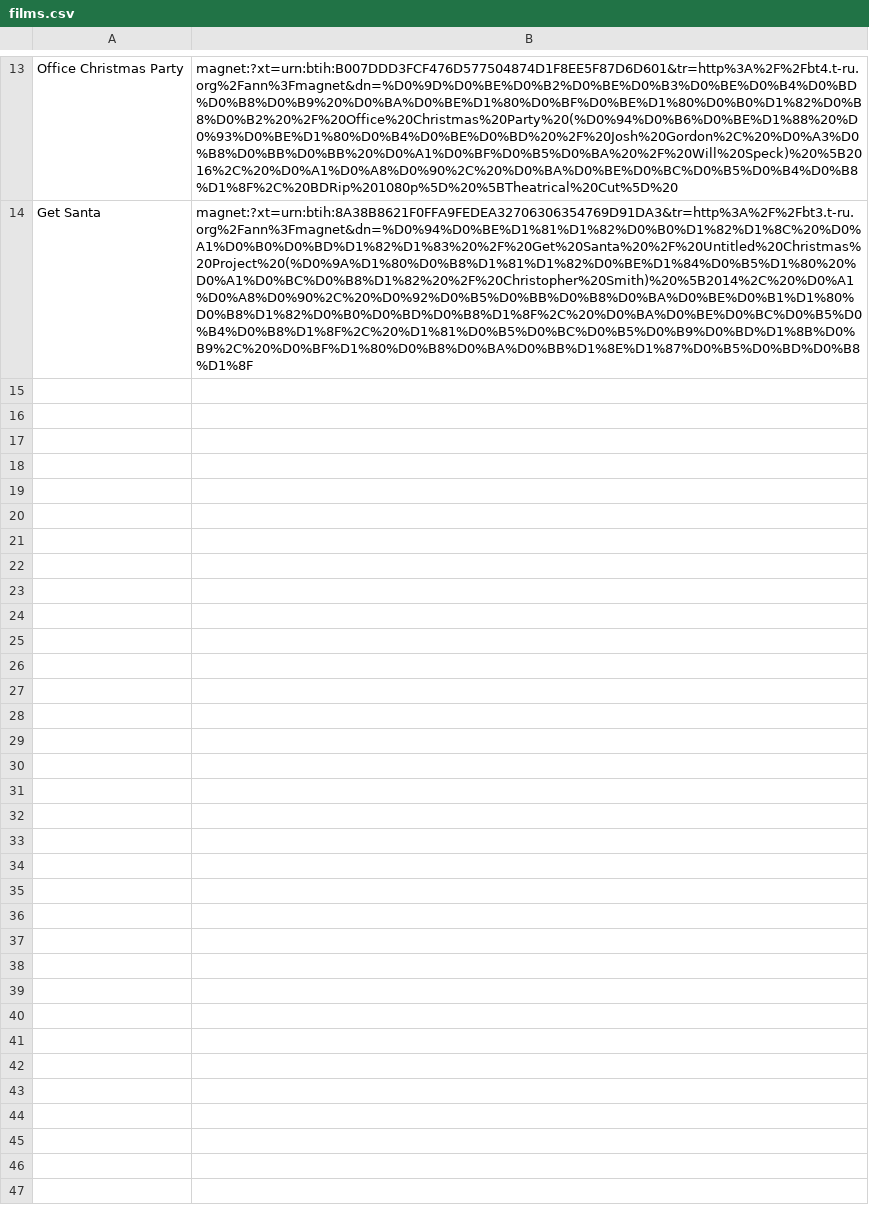
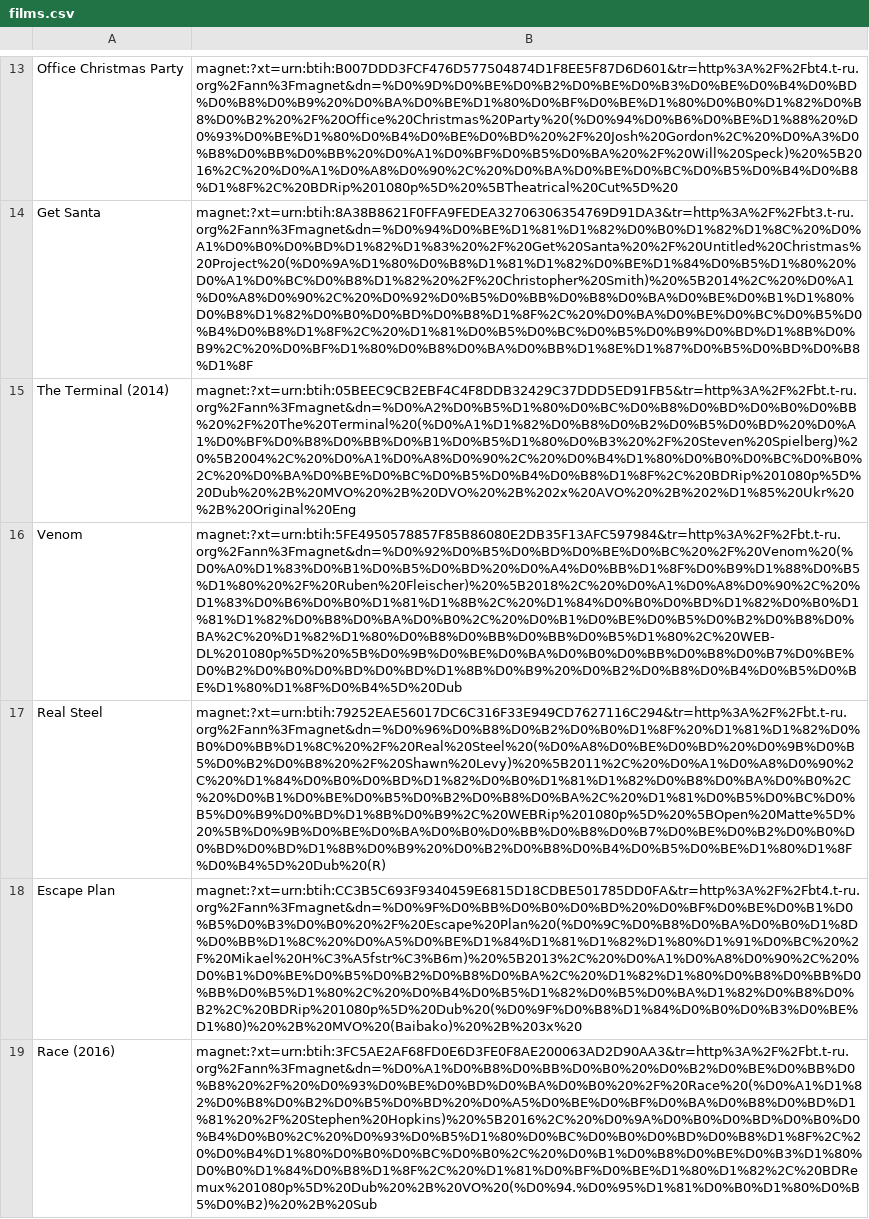
Before and after one commit to asm0dey/flexget-conf, a CSV file: films.csv, drawn as a sheet; only a part is shown, gaps mark what is left out; the diff names each change by its address in the sheet, - before the commit and + after, or states it on an @@ line.

Commit message:
Please enter the commit message for your changes. Lines starting with '#' will be ignored, and an empty message aborts the commit. (http://whatthecommit.com)

```diff
--- a/films.csv
+++ b/films.csv
+row 15: The Terminal (2014) | magnet:?xt=urn:btih:05BEEC9CB2EBF4C4F8DDB32429C37DDD5ED91FB5&tr=http%3A%2F%2Fbt.t-ru.org%2Fann%3Fmagnet&dn=%D0%A2%D0%B5%D1%80%D0%BC%D0%B8%D0%BD%D0%B0%D0%BB%20%2F%20The%20Terminal%20(%D0%A1%D1%82%D0%B8%D0%B2%D0%B5%D0%BD%20%D0%A1%D0%BF%D0%B8%D0%BB%D0%B1%D0%B5%D1%80%D0%B3%20%2F%20Steven%20Spielberg)%20%5B2004%2C%20%D0%A1%D0%A8%D0%90%2C%20%D0%B4%D1%80%D0%B0%D0%BC%D0%B0%2C%20%D0%BA%D0%BE%D0%BC%D0%B5%D0%B4%D0%B8%D1%8F%2C%20BDRip%201080p%5D%20Dub%20%2B%20MVO%20%2B%20DVO%20%2B%202x%20AVO%20%2B%202%D1%85%20Ukr%20%2B%20Original%20Eng
+row 16: Venom | magnet:?xt=urn:btih:5FE4950578857F85B86080E2DB35F13AFC597984&tr=http%3A%2F%2Fbt.t-ru.org%2Fann%3Fmagnet&dn=%D0%92%D0%B5%D0%BD%D0%BE%D0%BC%20%2F%20Venom%20(%D0%A0%D1%83%D0%B1%D0%B5%D0%BD%20%D0%A4%D0%BB%D1%8F%D0%B9%D1%88%D0%B5%D1%80%20%2F%20Ruben%20Fleischer)%20%5B2018%2C%20%D0%A1%D0%A8%D0%90%2C%20%D1%83%D0%B6%D0%B0%D1%81%D1%8B%2C%20%D1%84%D0%B0%D0%BD%D1%82%D0%B0%D1%81%D1%82%D0%B8%D0%BA%D0%B0%2C%20%D0%B1%D0%BE%D0%B5%D0%B2%D0%B8%D0%BA%2C%20%D1%82%D1%80%D0%B8%D0%BB%D0%BB%D0%B5%D1%80%2C%20WEB-DL%201080p%5D%20%5B%D0%9B%D0%BE%D0%BA%D0%B0%D0%BB%D0%B8%D0%B7%D0%BE%D0%B2%D0%B0%D0%BD%D0%BD%D1%8B%D0%B9%20%D0%B2%D0%B8%D0%B4%D0%B5%D0%BE%D1%80%D1%8F%D0%B4%5D%20Dub
+row 17: Real Steel | magnet:?xt=urn:btih:79252EAE56017DC6C316F33E949CD7627116C294&tr=http%3A%2F%2Fbt.t-ru.org%2Fann%3Fmagnet&dn=%D0%96%D0%B8%D0%B2%D0%B0%D1%8F%20%D1%81%D1%82%D0%B0%D0%BB%D1%8C%20%2F%20Real%20Steel%20(%D0%A8%D0%BE%D0%BD%20%D0%9B%D0%B5%D0%B2%D0%B8%20%2F%20Shawn%20Levy)%20%5B2011%2C%20%D0%A1%D0%A8%D0%90%2C%20%D1%84%D0%B0%D0%BD%D1%82%D0%B0%D1%81%D1%82%D0%B8%D0%BA%D0%B0%2C%20%D0%B1%D0%BE%D0%B5%D0%B2%D0%B8%D0%BA%2C%20%D1%81%D0%B5%D0%BC%D0%B5%D0%B9%D0%BD%D1%8B%D0%B9%2C%20WEBRip%201080p%5D%20%5BOpen%20Matte%5D%20%5B%D0%9B%D0%BE%D0%BA%D0%B0%D0%BB%D0%B8%D0%B7%D0%BE%D0%B2%D0%B0%D0%BD%D0%BD%D1%8B%D0%B9%20%D0%B2%D0%B8%D0%B4%D0%B5%D0%BE%D1%80%D1%8F%D0%B4%5D%20Dub%20(R)
+row 18: Escape Plan | magnet:?xt=urn:btih:CC3B5C693F9340459E6815D18CDBE501785DD0FA&tr=http%3A%2F%2Fbt4.t-ru.org%2Fann%3Fmagnet&dn=%D0%9F%D0%BB%D0%B0%D0%BD%20%D0%BF%D0%BE%D0%B1%D0%B5%D0%B3%D0%B0%20%2F%20Escape%20Plan%20(%D0%9C%D0%B8%D0%BA%D0%B0%D1%8D%D0%BB%D1%8C%20%D0%A5%D0%BE%D1%84%D1%81%D1%82%D1%80%D1%91%D0%BC%20%2F%20Mikael%20H%C3%A5fstr%C3%B6m)%20%5B2013%2C%20%D0%A1%D0%A8%D0%90%2C%20%D0%B1%D0%BE%D0%B5%D0%B2%D0%B8%D0%BA%2C%20%D1%82%D1%80%D0%B8%D0%BB%D0%BB%D0%B5%D1%80%2C%20%D0%B4%D0%B5%D1%82%D0%B5%D0%BA%D1%82%D0%B8%D0%B2%2C%20BDRip%201080p%5D%20Dub%20(%D0%9F%D0%B8%D1%84%D0%B0%D0%B3%D0%BE%D1%80)%20%2B%20MVO%20(Baibako)%20%2B%203x%20
+row 19: Race (2016) | magnet:?xt=urn:btih:3FC5AE2AF68FD0E6D3FE0F8AE200063AD2D90AA3&tr=http%3A%2F%2Fbt.t-ru.org%2Fann%3Fmagnet&dn=%D0%A1%D0%B8%D0%BB%D0%B0%20%D0%B2%D0%BE%D0%BB%D0%B8%20%2F%20%D0%93%D0%BE%D0%BD%D0%BA%D0%B0%20%2F%20Race%20(%D0%A1%D1%82%D0%B8%D0%B2%D0%B5%D0%BD%20%D0%A5%D0%BE%D0%BF%D0%BA%D0%B8%D0%BD%D1%81%20%2F%20Stephen%20Hopkins)%20%5B2016%2C%20%D0%9A%D0%B0%D0%BD%D0%B0%D0%B4%D0%B0%2C%20%D0%93%D0%B5%D1%80%D0%BC%D0%B0%D0%BD%D0%B8%D1%8F%2C%20%D0%B4%D1%80%D0%B0%D0%BC%D0%B0%2C%20%D0%B1%D0%B8%D0%BE%D0%B3%D1%80%D0%B0%D1%84%D0%B8%D1%8F%2C%20%D1%81%D0%BF%D0%BE%D1%80%D1%82%2C%20BDRemux%201080p%5D%20Dub%20%2B%20VO%20(%D0%94.%D0%95%D1%81%D0%B0%D1%80%D0%B5%D0%B2)%20%2B%20Sub
```
Also changed, not shown: 4 other files.
